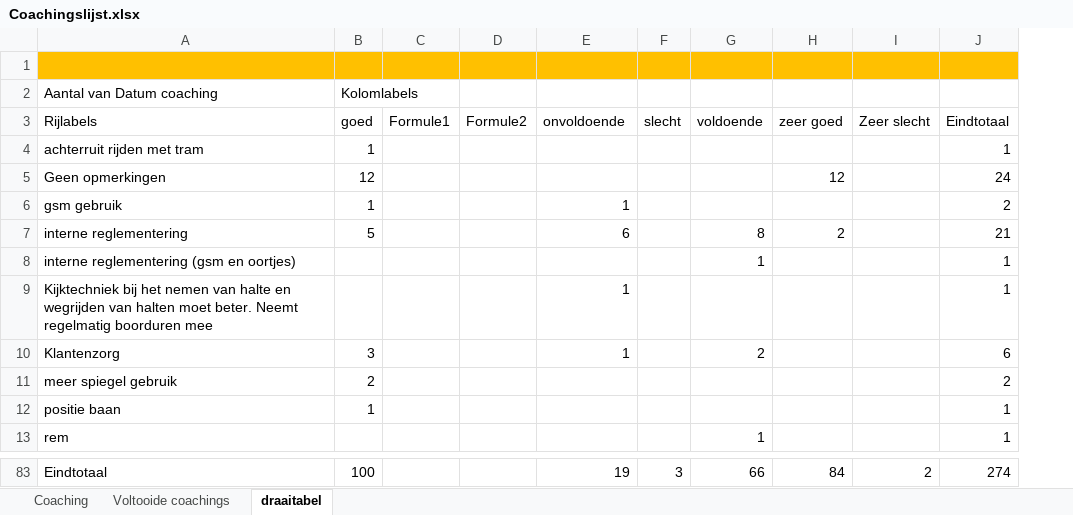
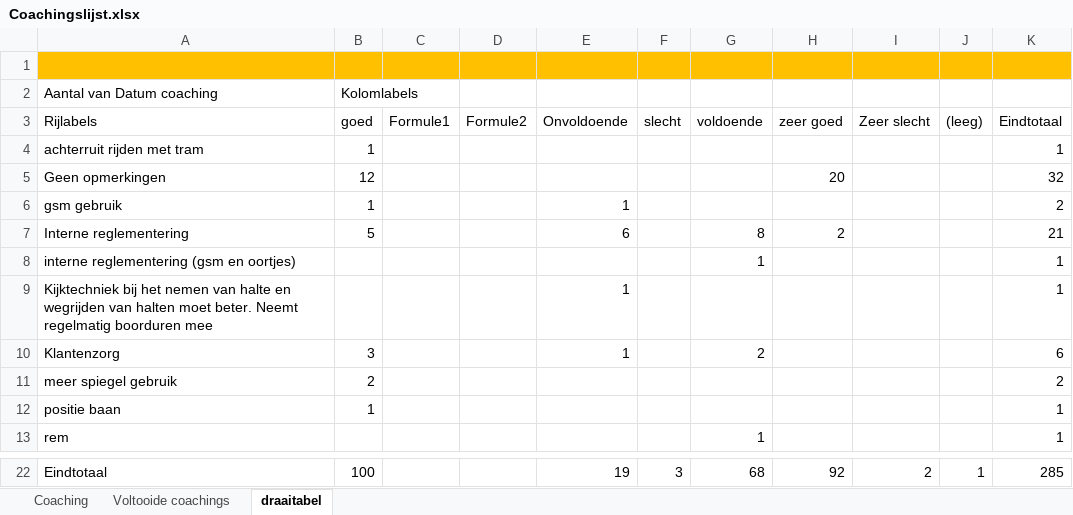
Before and after one commit to Stoffels84/OTGENT, an Excel workbook: Coachingslijst.xlsx, sheet draaitabel, drawn as a sheet; only a part is shown, gaps mark what is left out; values as stored, in another font and other column widths than the file's, no borders; addresses are those after the commit; the diff covers the shown part only; the diff names each change by its address in the sheet, - before the commit and + after, or states it on an @@ line.

```diff
--- a/Coachingslijst.xlsx (sheet draaitabel)
+++ b/Coachingslijst.xlsx (sheet draaitabel)
+column J ((leeg)), row 22: 1
-E3: onvoldoende
+E3: Onvoldoende
-H5 (zeer goed): 12
+H5 (zeer goed): 20
-K5 (Eindtotaal): 24
+K5 (Eindtotaal): 32
-A7 (Rijlabels): interne reglementering
+A7 (Rijlabels): Interne reglementering
-G22 (voldoende): 66
+G22 (voldoende): 68
-H22 (zeer goed): 84
+H22 (zeer goed): 92
-K22 (Eindtotaal): 274
+K22 (Eindtotaal): 285
```
Also changed, not shown: 61 removed rows and 3 edited cells elsewhere in this sheet, sheet Coaching, sheet Voltooide coachings.
